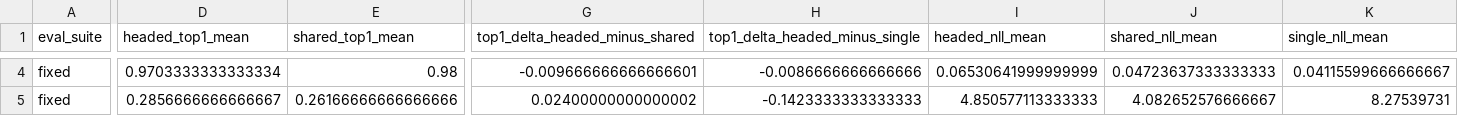
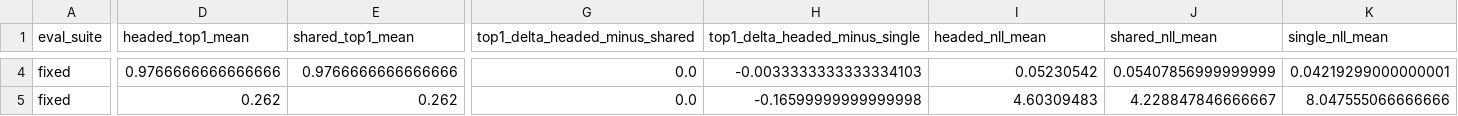
Before and after one commit to atimics/crlplrimes, a CSV file: results/2026-05-17-multitask-roadmap/rmt4_adapter_heads_deltas.csv, drawn as a sheet; only a part is shown, gaps mark what is left out; the diff covers the shown part only; the diff names each change by its address in the sheet, - before the commit and + after, or states it on an @@ line.

```diff
--- a/results/2026-05-17-multitask-roadmap/rmt4_adapter_heads_deltas.csv
+++ b/results/2026-05-17-multitask-roadmap/rmt4_adapter_heads_deltas.csv
-D4 (headed_top1_mean): 0.9703333333333334
+D4 (headed_top1_mean): 0.9766666666666666
-E4 (shared_top1_mean): 0.98
+E4 (shared_top1_mean): 0.9766666666666666
-G4 (top1_delta_headed_minus_shared): -0.009666666666666601
+G4 (top1_delta_headed_minus_shared): 0.0
-H4 (top1_delta_headed_minus_single): -0.0086666666666666
+H4 (top1_delta_headed_minus_single): -0.0033333333333334103
-I4 (headed_nll_mean): 0.06530641999999999
+I4 (headed_nll_mean): 0.05230542
-J4 (shared_nll_mean): 0.04723637333333333
+J4 (shared_nll_mean): 0.05407856999999999
-K4 (single_nll_mean): 0.04115599666666667
+K4 (single_nll_mean): 0.04219299000000001
-D5 (headed_top1_mean): 0.2856666666666667
+D5 (headed_top1_mean): 0.262
-E5 (shared_top1_mean): 0.26166666666666666
+E5 (shared_top1_mean): 0.262
-G5 (top1_delta_headed_minus_shared): 0.02400000000000002
+G5 (top1_delta_headed_minus_shared): 0.0
-H5 (top1_delta_headed_minus_single): -0.1423333333333333
+H5 (top1_delta_headed_minus_single): -0.16599999999999998
-I5 (headed_nll_mean): 4.850577113333333
+I5 (headed_nll_mean): 4.60309483
-J5 (shared_nll_mean): 4.082652576666667
+J5 (shared_nll_mean): 4.228847846666667
-K5 (single_nll_mean): 8.27539731
+K5 (single_nll_mean): 8.047555066666666
```
Also changed, not shown: 58 edited cells elsewhere in this file, results/2026-05-17-multitask-roadmap/rmt4_adapter_heads_summary.csv, 43 other files.
